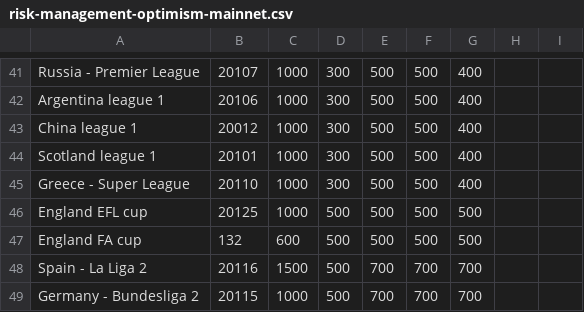
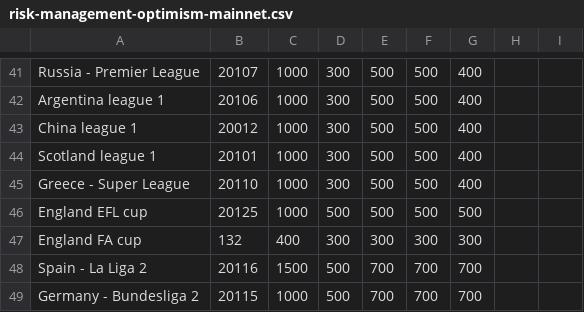
Before and after one commit to thales-markets/sports-markets-v2-risk-management, a CSV file: risk-management-optimism-mainnet.csv, drawn as a sheet; only a part is shown, gaps mark what is left out; the diff names each change by its address in the sheet, - before the commit and + after, or states it on an @@ line.

Commit message:
Update risk-management-optimism-mainnet.csv

```diff
--- a/risk-management-optimism-mainnet.csv
+++ b/risk-management-optimism-mainnet.csv
-C47: 600
+C47: 400
-D47: 500
+D47: 300
-E47: 500
+E47: 300
-F47: 500
+F47: 300
-G47: 500
+G47: 300
```
